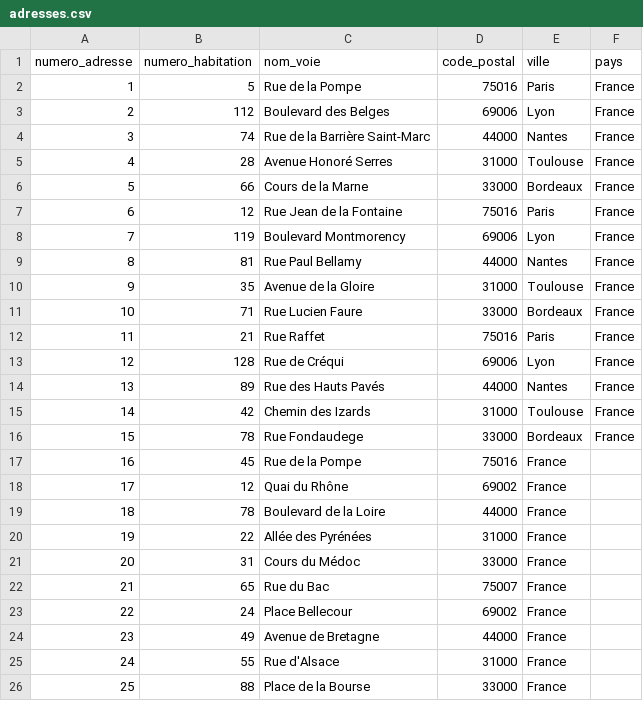
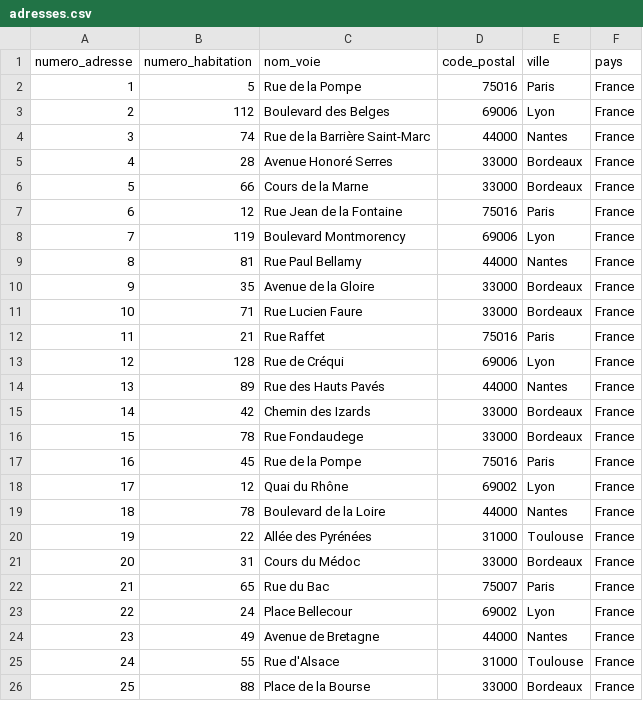
Before and after one commit to Z3ZEL/sgbd-2023, a CSV file: data/adresses.csv, drawn as a sheet.

Commit message:
updated datas

```diff
--- a/data/adresses.csv
+++ b/data/adresses.csv
@@ -4,3 +4,3 @@ numero_adresse,numero_habitation,nom_voie,code_postal,ville,pays
 3,74,Rue de la Barrière Saint-Marc,44000,Nantes,France
-4,28,Avenue Honoré Serres,31000,Toulouse,France
+4,28,Avenue Honoré Serres,33000,Bordeaux,France
 5,66,Cours de la Marne,33000,Bordeaux,France
@@ -9,3 +9,3 @@ numero_adresse,numero_habitation,nom_voie,code_postal,ville,pays
 8,81,Rue Paul Bellamy,44000,Nantes,France
-9,35,Avenue de la Gloire,31000,Toulouse,France
+9,35,Avenue de la Gloire,33000,Bordeaux,France
 10,71,Rue Lucien Faure,33000,Bordeaux,France
@@ -14,13 +14,13 @@ numero_adresse,numero_habitation,nom_voie,code_postal,ville,pays
 13,89,Rue des Hauts Pavés,44000,Nantes,France
-14,42,Chemin des Izards,31000,Toulouse,France
+14,42,Chemin des Izards,33000,Bordeaux,France
 15,78,Rue Fondaudege,33000,Bordeaux,France
-16,45,Rue de la Pompe,75016,France
-17,12,Quai du Rhône,69002,France
-18,78,Boulevard de la Loire,44000,France
-19,22,Allée des Pyrénées,31000,France
-20,31,Cours du Médoc,33000,France
-21,65,Rue du Bac,75007,France
-22,24,Place Bellecour,69002,France
-23,49,Avenue de Bretagne,44000,France
-24,55,Rue d'Alsace,31000,France
-25,88,Place de la Bourse,33000,France
+16,45,Rue de la Pompe,75016,Paris,France
+17,12,Quai du Rhône,69002,Lyon,France
+18,78,Boulevard de la Loire,44000,Nantes,France
+19,22,Allée des Pyrénées,31000,Toulouse,France
+20,31,Cours du Médoc,33000,Bordeaux,France
+21,65,Rue du Bac,75007,Paris,France
+22,24,Place Bellecour,69002,Lyon,France
+23,49,Avenue de Bretagne,44000,Nantes,France
+24,55,Rue d'Alsace,31000,Toulouse,France
+25,88,Place de la Bourse,33000,Bordeaux,France
```
Also changed, not shown: data/garages.csv.
